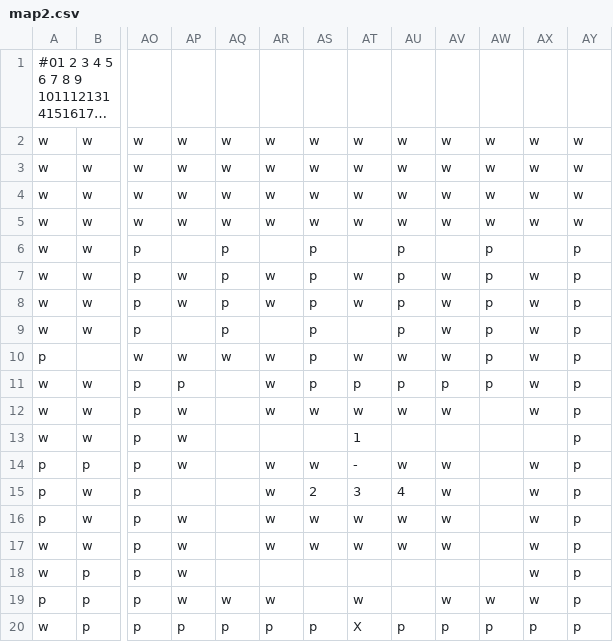
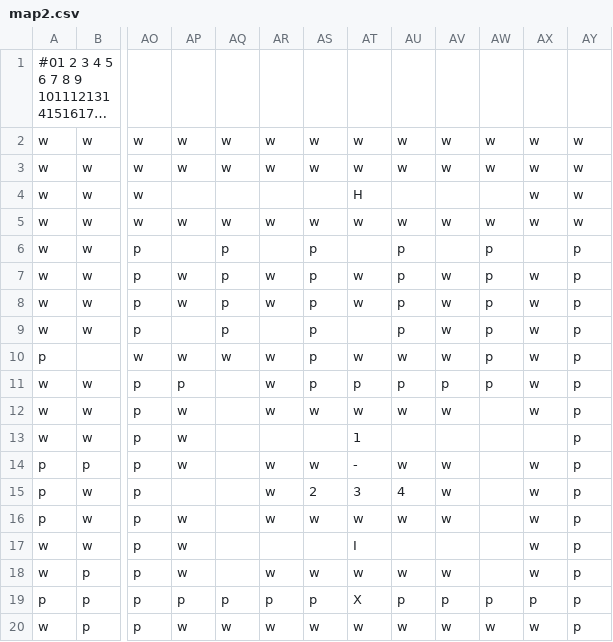
Before and after one commit to mikepea/unity-spherical-pacmon, a CSV file: sphere_cam_test/Assets/Resources/Maps/map2.csv, drawn as a sheet; only a part is shown, gaps mark what is left out; long unchanged cells end in …; the diff covers the shown part only; the diff names each change by its address in the sheet, - before the commit and + after, or states it on an @@ line.

```diff
--- a/sphere_cam_test/Assets/Resources/Maps/map2.csv
+++ b/sphere_cam_test/Assets/Resources/Maps/map2.csv
-AP4: w
+AP4: (empty)
-AQ4: w
+AQ4: (empty)
-AR4: w
+AR4: (empty)
-AS4: w
+AS4: (empty)
-AT4: w
+AT4: H
-AU4: w
+AU4: (empty)
-AV4: w
+AV4: (empty)
-AW4: w
+AW4: (empty)
-AR17: w
+AR17: (empty)
-AS17: w
+AS17: (empty)
-AT17: w
+AT17: I
-AU17: w
+AU17: (empty)
-AV17: w
+AV17: (empty)
-AR18: (empty)
+AR18: w
-AS18: (empty)
+AS18: w
-AT18: (empty)
+AT18: w
-AU18: (empty)
+AU18: w
-AV18: (empty)
+AV18: w
-AP19: w
+AP19: p
-AQ19: w
+AQ19: p
-AR19: w
+AR19: p
-AS19: (empty)
+AS19: p
-AT19: w
+AT19: X
-AU19: (empty)
+AU19: p
-AV19: w
+AV19: p
-AW19: w
+AW19: p
-AX19: w
+AX19: p
-AP20: p
+AP20: w
-AQ20: p
+AQ20: w
-AR20: p
+AR20: w
-AS20: p
+AS20: w
-AT20: X
+AT20: w
-AU20: p
+AU20: w
-AV20: p
+AV20: w
-AW20: p
+AW20: w
-AX20: p
+AX20: w
```
Also changed, not shown: 41 edited cells elsewhere in this file, sphere_cam_test/Assets/Resources/Maps/map0.csv, sphere_cam_test/Assets/Resources/Maps/map1.csv, 6 other files.
